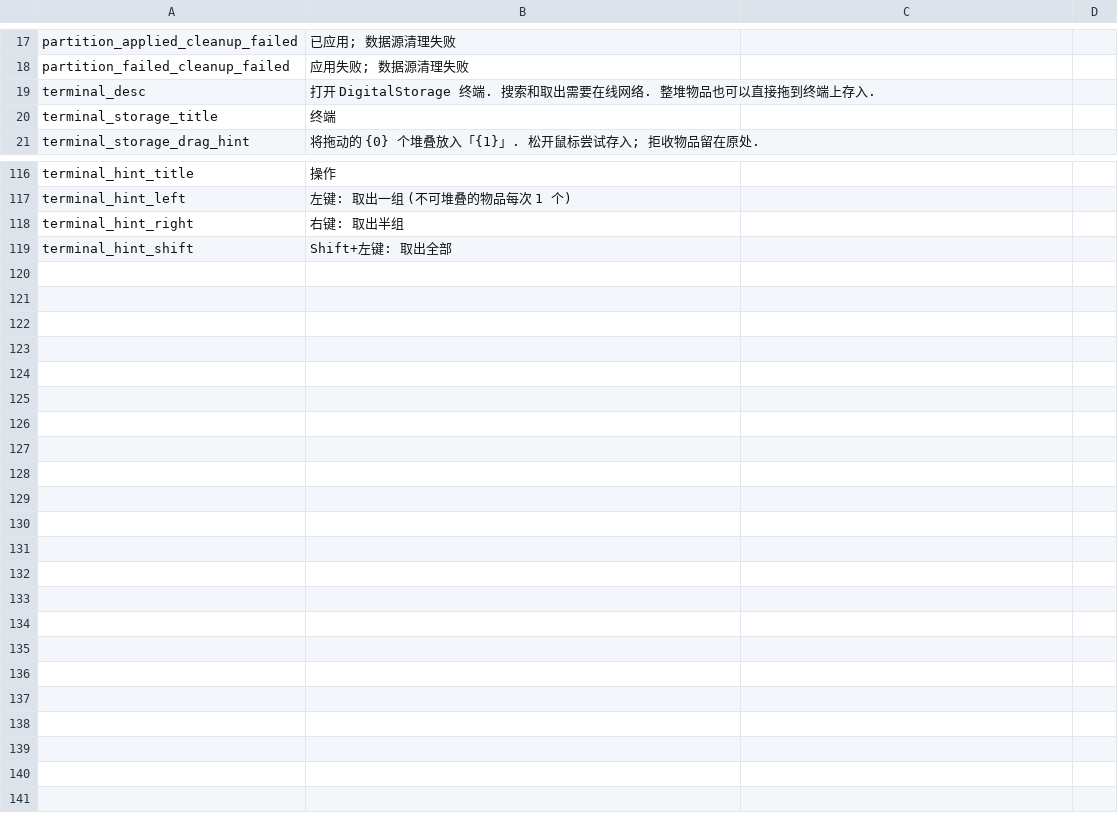
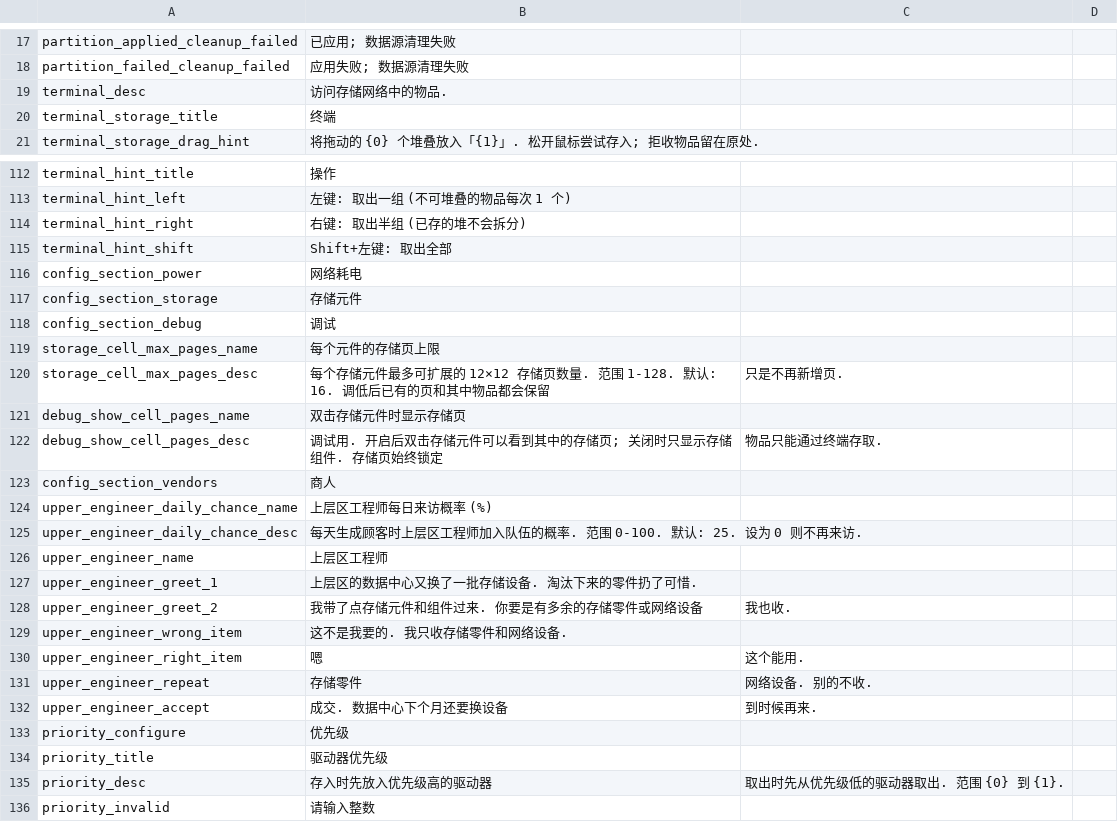
Before and after one commit to Caishangqi/ProbablyStolen-DigitalStorage, a CSV file: packaging/resources/Localization/zh.csv, drawn as a sheet; only a part is shown, gaps mark what is left out; the diff covers the shown part only.

Commit message:
Add drive priorities and configurable storage integration
Embed priority controls beside drive bays, retain cell partition editing at the terminal, and apply priority groups to storage routing. Add configurable cell limits, vendor stock and item pricing, and native identity fixes.

Keep failed item moves to one checked return to the source and abort icon-drop completion when ownership is unconfirmed. Record the reviewed Platform test boundary.

Validation: staged-tree source audit, Debug game-reference build, 465 Core tests and 25 approved Platform tests passed. Native interaction and save/load remain unverified.

```diff
--- a/packaging/resources/Localization/zh.csv
+++ b/packaging/resources/Localization/zh.csv
@@ -18,3 +18,3 @@ partition_applied_cleanup_failed,已应用; 数据源清理失败
 partition_failed_cleanup_failed,应用失败; 数据源清理失败
-terminal_desc,打开 DigitalStorage 终端. 搜索和取出需要在线网络. 整堆物品也可以直接拖到终端上存入.
+terminal_desc,访问存储网络中的物品.
 terminal_storage_title,终端
@@ -117,3 +113,24 @@ terminal_hint_title,操作
 terminal_hint_left,左键: 取出一组 (不可堆叠的物品每次 1 个)
-terminal_hint_right,右键: 取出半组
+terminal_hint_right,右键: 取出半组 (已存的堆不会拆分)
 terminal_hint_shift,Shift+左键: 取出全部
+config_section_power,网络耗电
+config_section_storage,存储元件
+config_section_debug,调试
+storage_cell_max_pages_name,每个元件的存储页上限
+storage_cell_max_pages_desc,每个存储元件最多可扩展的 12×12 存储页数量. 范围 1-128. 默认: 16. 调低后已有的页和其中物品都会保留, 只是不再新增页.
+debug_show_cell_pages_name,双击存储元件时显示存储页
+debug_show_cell_pages_desc,调试用. 开启后双击存储元件可以看到其中的存储页; 关闭时只显示存储组件. 存储页始终锁定, 物品只能通过终端存取.
+config_section_vendors,商人
+upper_engineer_daily_chance_name,上层区工程师每日来访概率 (%)
+upper_engineer_daily_chance_desc,每天生成顾客时上层区工程师加入队伍的概率. 范围 0-100. 默认: 25. 设为 0 则不再来访.
+upper_engineer_name,上层区工程师
+upper_engineer_greet_1,上层区的数据中心又换了一批存储设备. 淘汰下来的零件扔了可惜.
+upper_engineer_greet_2,我带了点存储元件和组件过来. 你要是有多余的存储零件或网络设备, 我也收.
+upper_engineer_wrong_item,这不是我要的. 我只收存储零件和网络设备.
+upper_engineer_right_item,嗯, 这个能用.
+upper_engineer_repeat,存储零件, 网络设备. 别的不收.
+upper_engineer_accept,成交. 数据中心下个月还要换设备, 到时候再来.
+priority_configure,优先级
+priority_title,驱动器优先级
+priority_desc,存入时先放入优先级高的驱动器, 取出时先从优先级低的驱动器取出. 范围 {0} 到 {1}.
+priority_invalid,请输入整数
```
Also changed, not shown: 4 removed rows and 10 edited cells elsewhere in this file, packaging/resources/Localization/en.csv, 42 other files.
